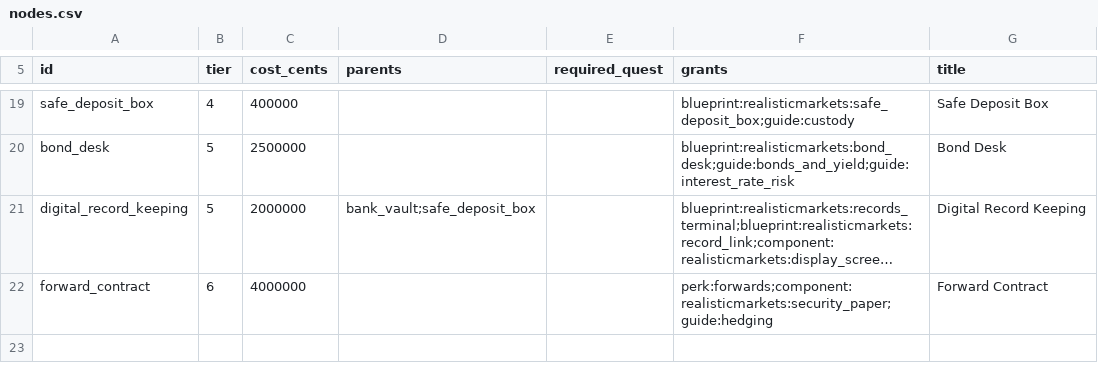
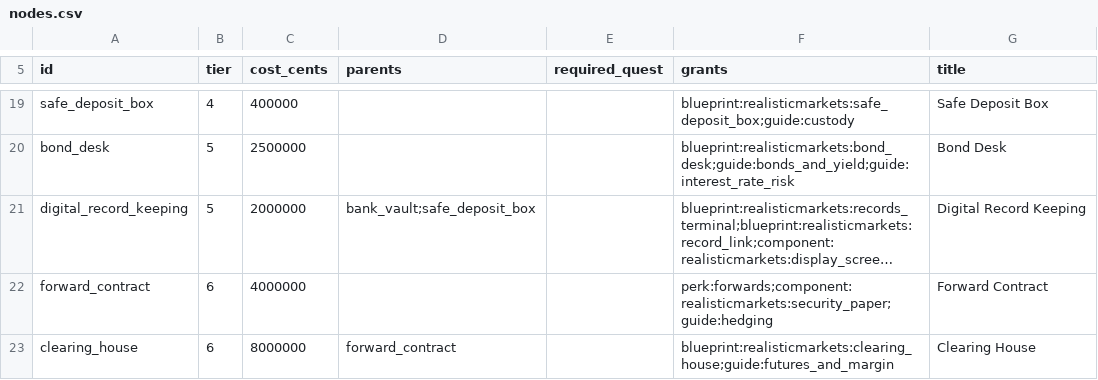
Before and after one commit to James-J-Barry/MineMarket, a CSV file: exchange-core/src/main/resources/realisticmarkets/almanac/nodes.csv, drawn as a sheet; only a part is shown, gaps mark what is left out; long unchanged cells end in …; the diff names each change by its address in the sheet, - before the commit and + after, or states it on an @@ line.

```diff
--- a/exchange-core/src/main/resources/realisticmarkets/almanac/nodes.csv
+++ b/exchange-core/src/main/resources/realisticmarkets/almanac/nodes.csv
+row 23: clearing_house | 6 | 8000000 | forward_contract |  | blueprint:realisticmarkets:clearing_house;guide:futures_and_margin | Clearing House
```
Also changed, not shown: exchange-core/src/main/resources/realisticmarkets/almanac/quests.csv, exchange-core/src/main/resources/realisticmarkets/blueprints.csv, 42 other files.
